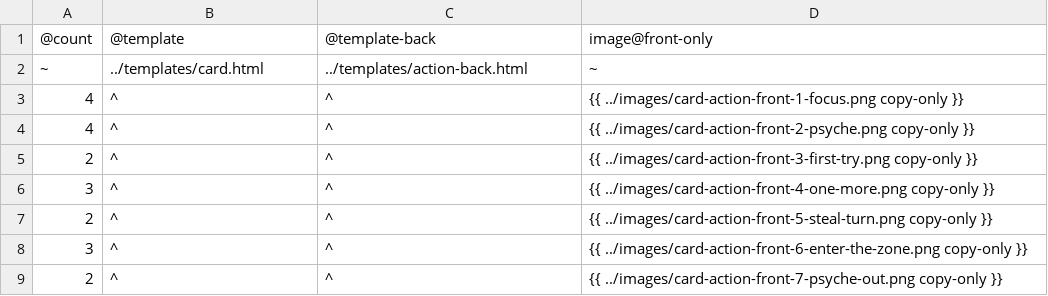
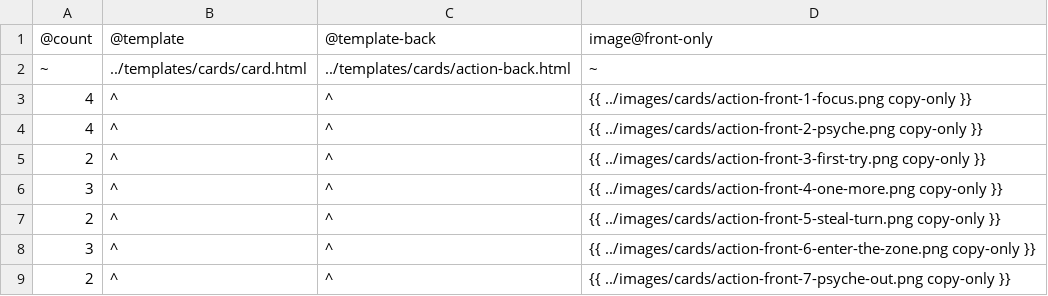
Before and after one commit to jhauberg/trickbook, a CSV file: src/data/actions.csv, drawn as a sheet.

```diff
--- a/src/data/actions.csv
+++ b/src/data/actions.csv
@@ -1,9 +1,9 @@
 @count,@template,@template-back,image@front-only
-~,"../templates/card.html","../templates/action-back.html",~
-4,^,^,"{{ ../images/card-action-front-1-focus.png copy-only }}"
-4,^,^,"{{ ../images/card-action-front-2-psyche.png copy-only }}"
-2,^,^,"{{ ../images/card-action-front-3-first-try.png copy-only }}"
-3,^,^,"{{ ../images/card-action-front-4-one-more.png copy-only }}"
-2,^,^,"{{ ../images/card-action-front-5-steal-turn.png copy-only }}"
-3,^,^,"{{ ../images/card-action-front-6-enter-the-zone.png copy-only }}"
-2,^,^,"{{ ../images/card-action-front-7-psyche-out.png copy-only }}"
+~,"../templates/cards/card.html","../templates/cards/action-back.html",~
+4,^,^,"{{ ../images/cards/action-front-1-focus.png copy-only }}"
+4,^,^,"{{ ../images/cards/action-front-2-psyche.png copy-only }}"
+2,^,^,"{{ ../images/cards/action-front-3-first-try.png copy-only }}"
+3,^,^,"{{ ../images/cards/action-front-4-one-more.png copy-only }}"
+2,^,^,"{{ ../images/cards/action-front-5-steal-turn.png copy-only }}"
+3,^,^,"{{ ../images/cards/action-front-6-enter-the-zone.png copy-only }}"
+2,^,^,"{{ ../images/cards/action-front-7-psyche-out.png copy-only }}"
```
Also changed, not shown: src/data/letters.csv, src/data/tricks.csv, 29 other files.
